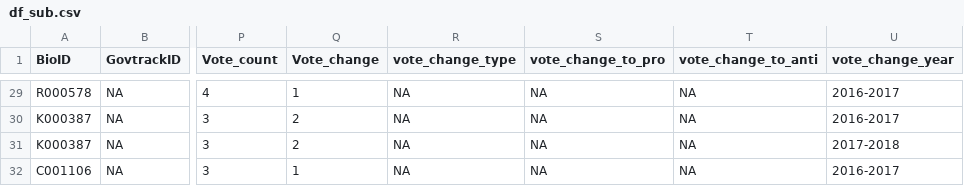
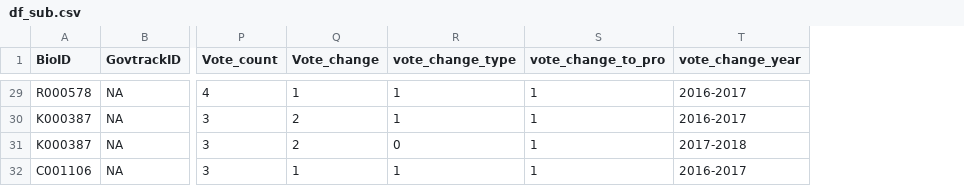
Before and after one commit to minnaheim/contribution_vote_data, a CSV file: data/analysis/df_sub.csv, drawn as a sheet; only a part is shown, gaps mark what is left out; the diff covers the shown part only; the diff names each change by its address in the sheet, - before the commit and + after, or states it on an @@ line.

Commit message:
progress vote changers analysis

```diff
--- a/data/analysis/df_sub.csv
+++ b/data/analysis/df_sub.csv
-column T (vote_change_to_anti), rows 29-32: all NA
-R29:R30 (vote_change_type): NA
+R29:R30 (vote_change_type): 1
-S29:S32 (vote_change_to_pro): NA
+S29:S32 (vote_change_to_pro): 1
-R31 (vote_change_type): NA
+R31 (vote_change_type): 0
-R32 (vote_change_type): NA
+R32 (vote_change_type): 1
```
Also changed, not shown: 54 edited cells elsewhere in this file, 5 other files.
